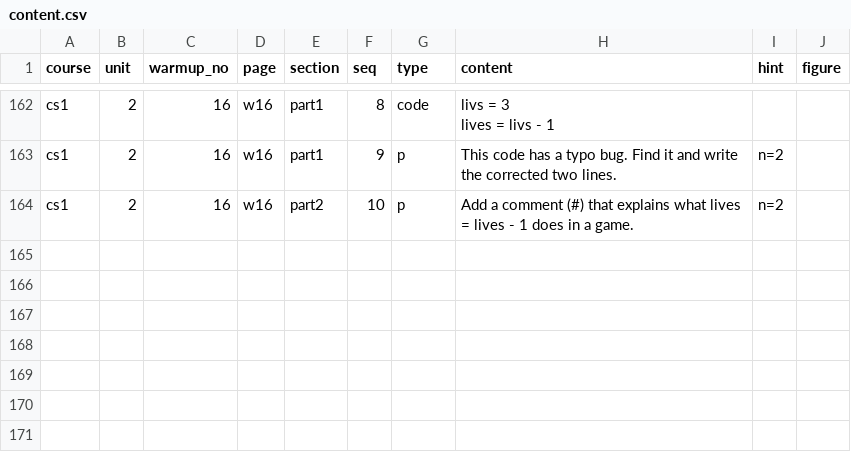
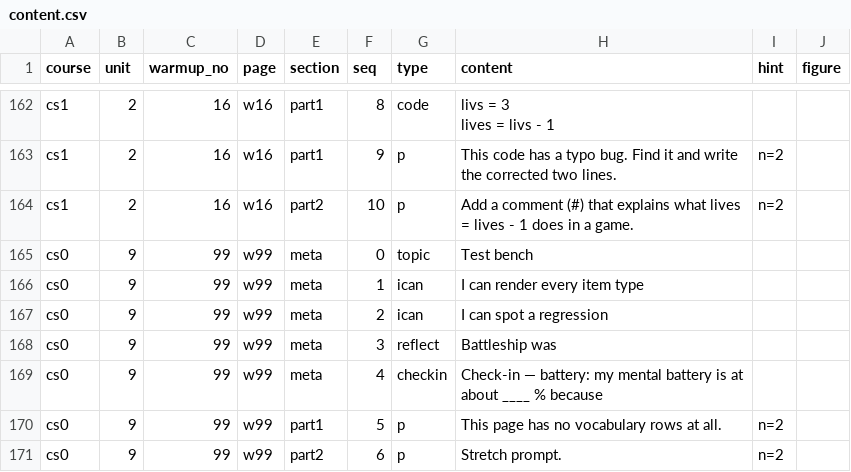
Before and after one commit to porttack/cmu-warmups, a CSV file: docs/content.csv, drawn as a sheet; only a part is shown, gaps mark what is left out; the diff names each change by its address in the sheet, - before the commit and + after, or states it on an @@ line.

```diff
--- a/docs/content.csv
+++ b/docs/content.csv
+row 165: cs0 | 9 | 99 | w99 | meta | 0 | topic | Test bench
+row 166: cs0 | 9 | 99 | w99 | meta | 1 | ican | I can render every item type
+row 167: cs0 | 9 | 99 | w99 | meta | 2 | ican | I can spot a regression
+row 168: cs0 | 9 | 99 | w99 | meta | 3 | reflect | Battleship was
+row 169: cs0 | 9 | 99 | w99 | meta | 4 | checkin | Check-in — battery: my mental battery is at about ____ % because
+row 170: cs0 | 9 | 99 | w99 | part1 | 5 | p | This page has no vocabulary rows at all. | n=2
+row 171: cs0 | 9 | 99 | w99 | part2 | 6 | p | Stretch prompt. | n=2
```
Also changed, not shown: toolchain/content.csv, 7 other files.
